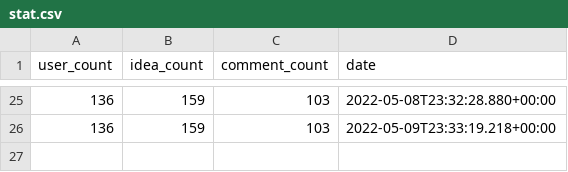
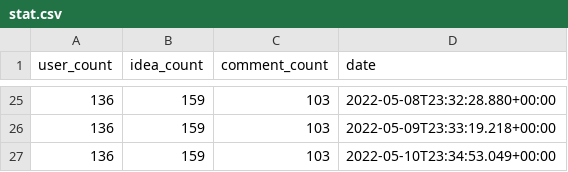
Before and after one commit to code4fukui/ideabox, a CSV file: data/chibacity/stat.csv, drawn as a sheet; only a part is shown, gaps mark what is left out; the diff names each change by its address in the sheet, - before the commit and + after, or states it on an @@ line.

Commit message:
update data

```diff
--- a/data/chibacity/stat.csv
+++ b/data/chibacity/stat.csv
+row 27: 136 | 159 | 103 | 2022-05-10T23:34:53.049+00:00
```
Also changed, not shown: data/digital-agency/stat.csv, data/fukui/stat.csv, 3 other files.
